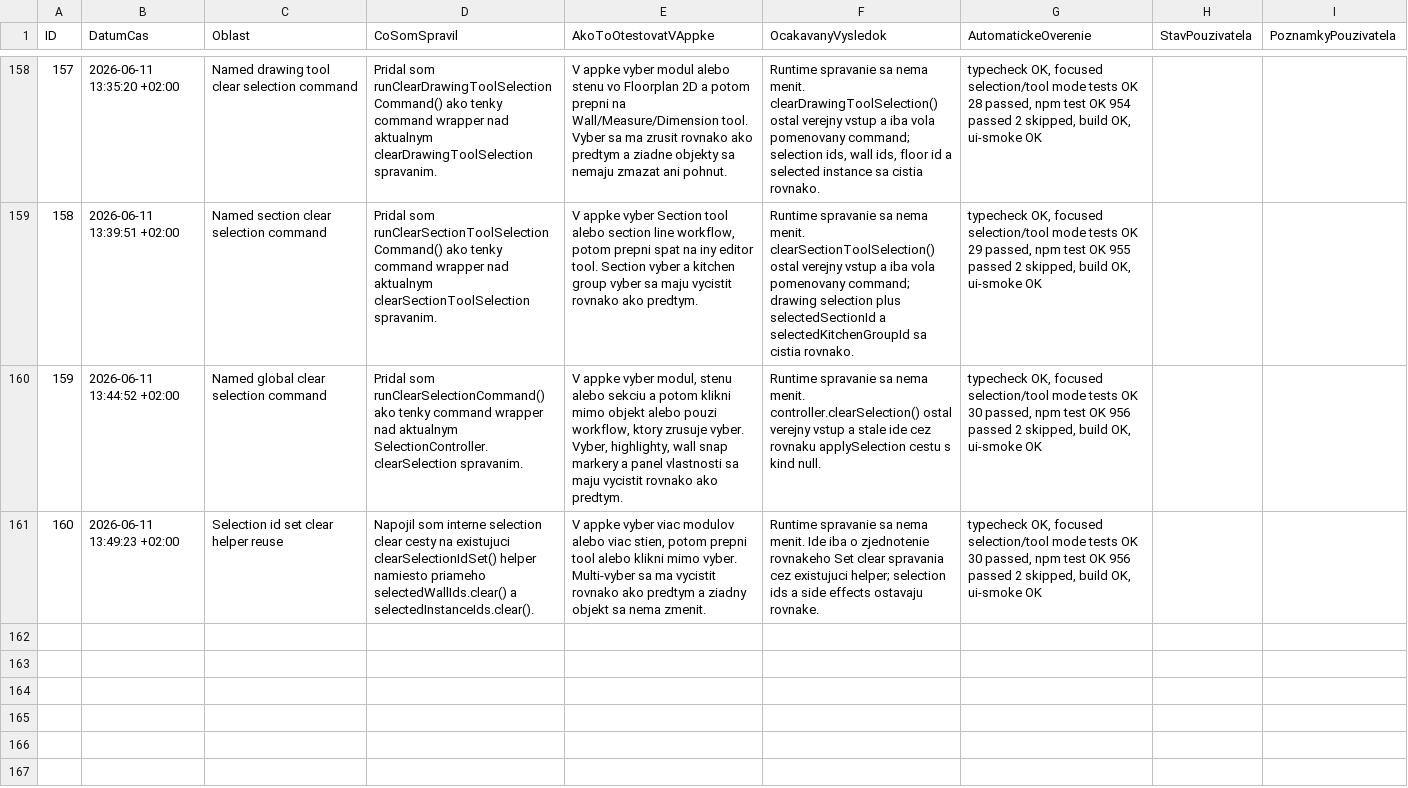
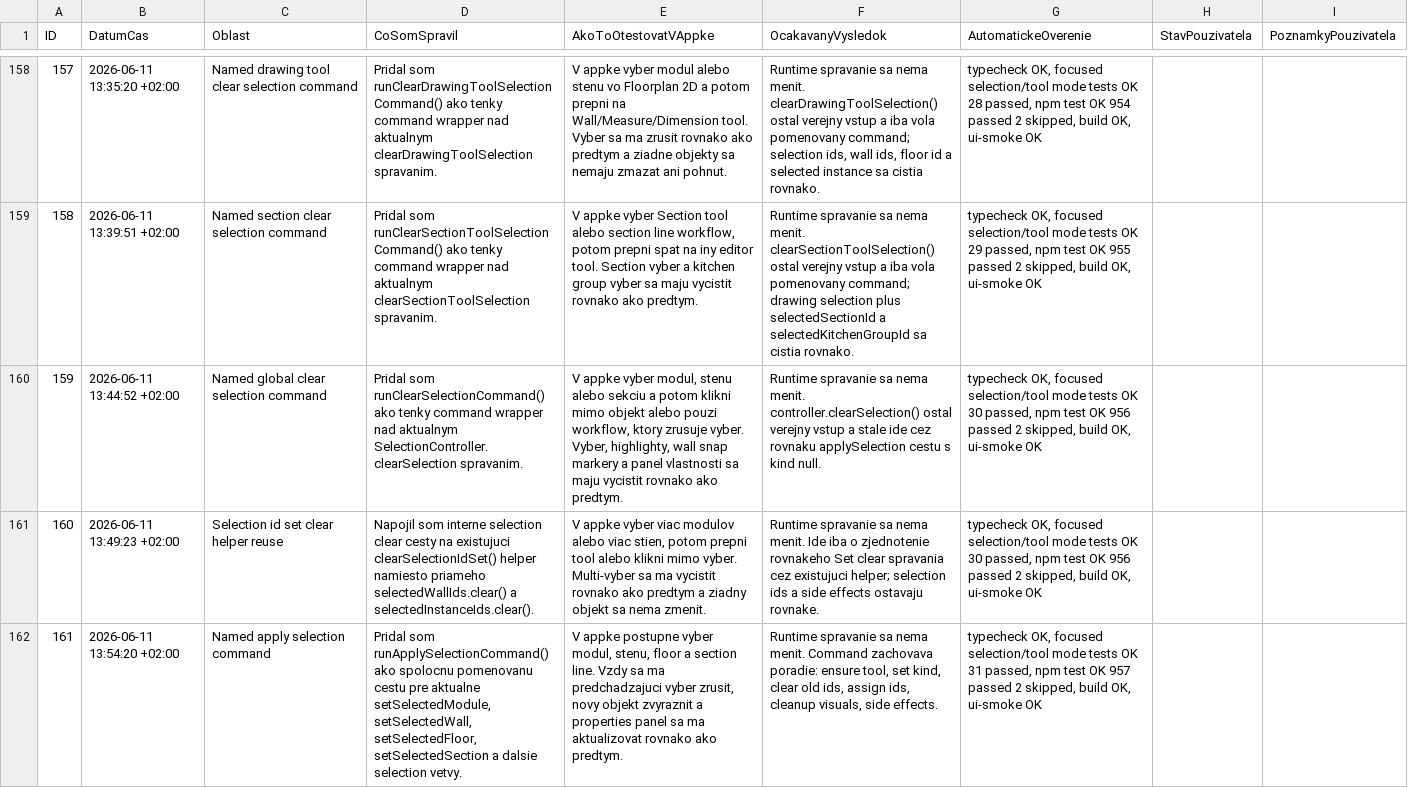
Before and after one commit to arcigy/kitchen_app, a CSV file: MANUAL_TEST_LOG.csv, drawn as a sheet; only a part is shown, gaps mark what is left out; the diff names each change by its address in the sheet, - before the commit and + after, or states it on an @@ line.

```diff
--- a/MANUAL_TEST_LOG.csv
+++ b/MANUAL_TEST_LOG.csv
+row 162: 161 | 2026-06-11 13:54:20 +02:00 | Named apply selection command | Pridal som runApplySelectionCommand() ako spolocnu pomenovanu cestu pre aktualne setSelectedModule, setSelectedWall, setSelectedFloor, setSelectedSection a dalsie selection vetvy. | V appke postupne vyber modul, stenu, floor a section line. Vzdy sa ma predchadzajuci vyber zrusit, novy objekt zvyraznit a properties panel sa ma aktualizovat rovnako ako predtym. | Runtime spravanie sa nema menit. Command zachovava poradie: ensure tool, set kind, clear old ids, assign ids, cleanup visuals, side effects. | typecheck OK, focused selection/tool mode tests OK 31 passed, npm test OK 957 passed 2 skipped, build OK, ui-smoke OK
```
Also changed, not shown: 2 other files.
